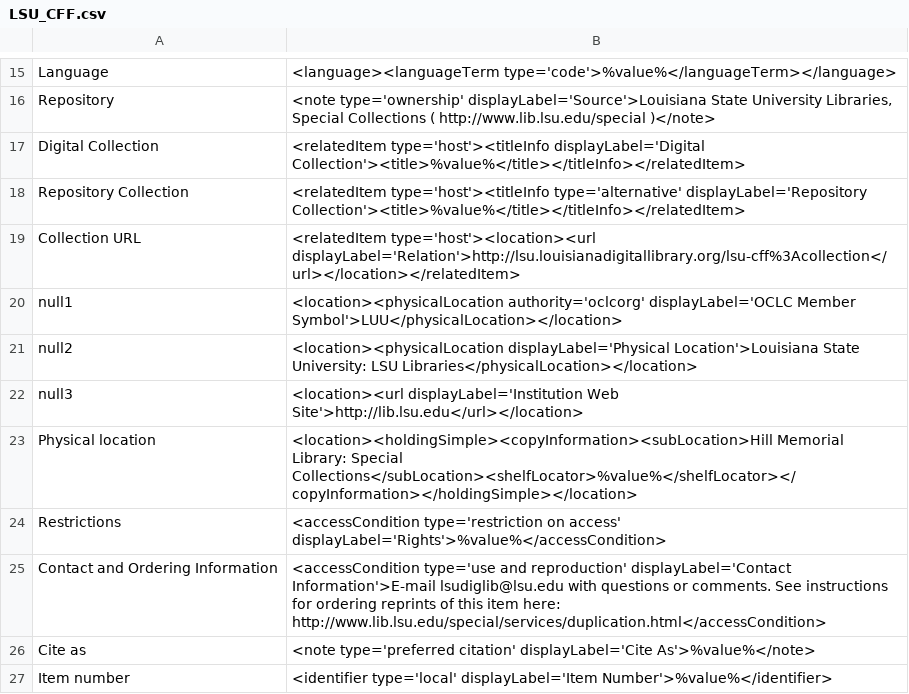
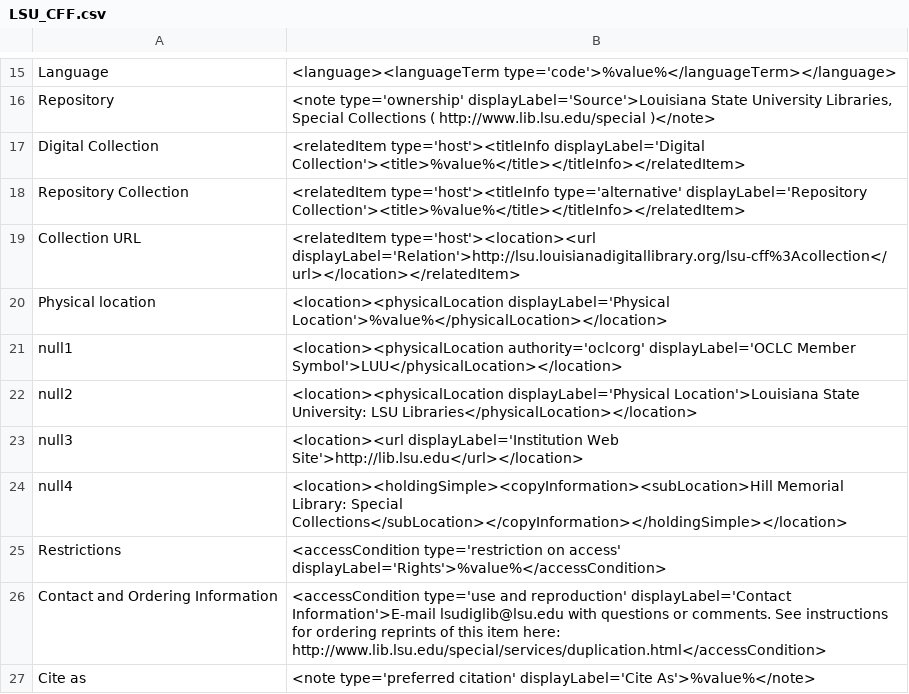
Before and after one commit to lsulibraries/cDM_to_mods, a CSV file: mappings_files/LSU_CFF.csv, drawn as a sheet; only a part is shown, gaps mark what is left out; the shorter side is filled out with more unchanged rows; removed rows and columns are numbered as before the commit, all else as after; the diff names each change by its address in the sheet, - before the commit and + after, or states it on an @@ line.

Commit message:
change mapping for physical location field

```diff
--- a/mappings_files/LSU_CFF.csv
+++ b/mappings_files/LSU_CFF.csv
+row 20: Physical location | <location><physicalLocation displayLabel='Physical Location'>%value%</physicalLocation></location>
-row 23: Physical location | <location><holdingSimple><copyInformation><subLocation>Hill Memorial Library: Special Collections</subLocation><shelfLocator>%value%</shelfLocator></copyInformation></holdingSimple></location>
+row 24: null4 | <location><holdingSimple><copyInformation><subLocation>Hill Memorial Library: Special Collections</subLocation></copyInformation></holdingSimple></location>
```
